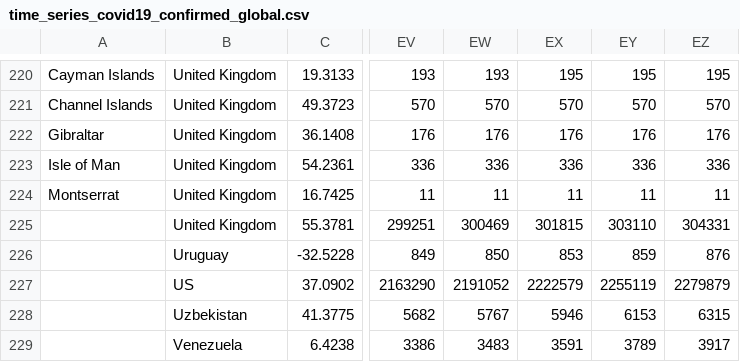
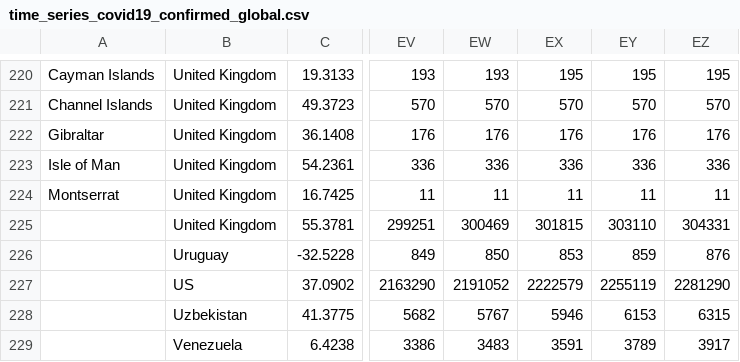
Before and after one commit to Covid-19-Response-Greece/covid19-data-greece, a CSV file: data/all_countries/JohnsHopkinsCSSE/time_series_covid19_confirmed_global.csv, drawn as a sheet; only a part is shown, gaps mark what is left out; the diff names each change by its address in the sheet, - before the commit and + after, or states it on an @@ line.

```diff
--- a/data/all_countries/JohnsHopkinsCSSE/time_series_covid19_confirmed_global.csv
+++ b/data/all_countries/JohnsHopkinsCSSE/time_series_covid19_confirmed_global.csv
-EZ227: 2279879
+EZ227: 2281290
```
Also changed, not shown: data/all_countries/JohnsHopkinsCSSE/time_series_covid19_deaths_global.csv, data/greece/isMOOD/cases_by_region_timeline.csv, 2 other files.
